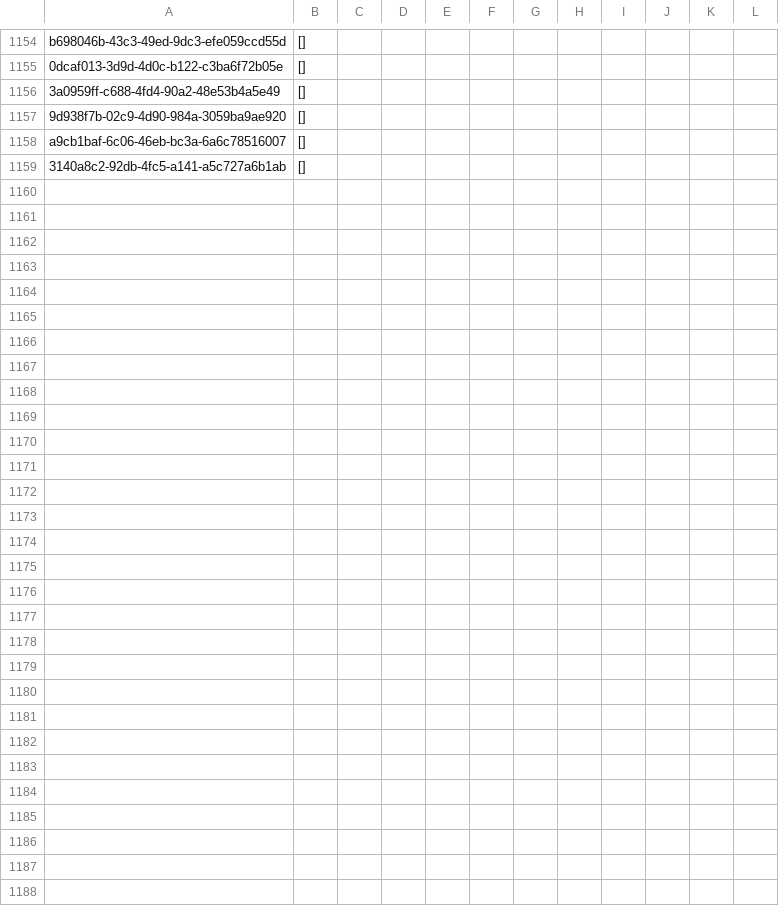
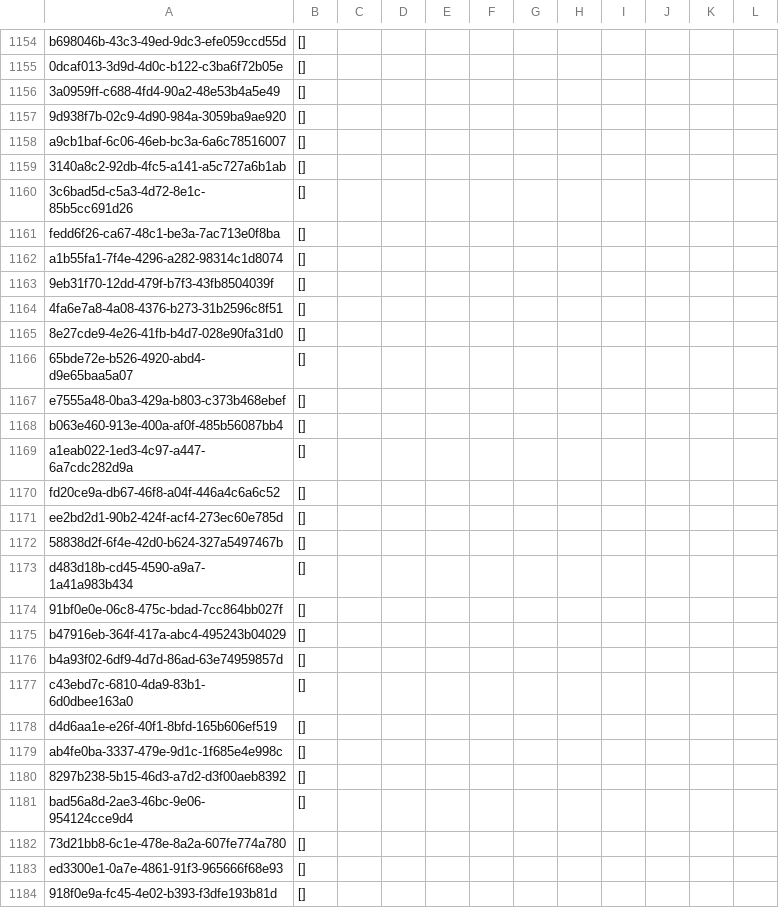
Before and after one commit to kelhad00/trading_simulator, a CSV file: Data/export/request-logs.csv, drawn as a sheet; only a part is shown, gaps mark what is left out; the diff names each change by its address in the sheet, - before the commit and + after, or states it on an @@ line.

```diff
--- a/Data/export/request-logs.csv
+++ b/Data/export/request-logs.csv
+row 1160: 3c6bad5d-c5a3-4d72-8e1c-85b5cc691d26 | []
+row 1161: fedd6f26-ca67-48c1-be3a-7ac713e0f8ba | []
+row 1162: a1b55fa1-7f4e-4296-a282-98314c1d8074 | []
+row 1163: 9eb31f70-12dd-479f-b7f3-43fb8504039f | []
+row 1164: 4fa6e7a8-4a08-4376-b273-31b2596c8f51 | []
+row 1165: 8e27cde9-4e26-41fb-b4d7-028e90fa31d0 | []
+row 1166: 65bde72e-b526-4920-abd4-d9e65baa5a07 | []
+row 1167: e7555a48-0ba3-429a-b803-c373b468ebef | []
+row 1168: b063e460-913e-400a-af0f-485b56087bb4 | []
+row 1169: a1eab022-1ed3-4c97-a447-6a7cdc282d9a | []
+row 1170: fd20ce9a-db67-46f8-a04f-446a4c6a6c52 | []
+row 1171: ee2bd2d1-90b2-424f-acf4-273ec60e785d | []
+row 1172: 58838d2f-6f4e-42d0-b624-327a5497467b | []
+row 1173: d483d18b-cd45-4590-a9a7-1a41a983b434 | []
+row 1174: 91bf0e0e-06c8-475c-bdad-7cc864bb027f | []
+row 1175: b47916eb-364f-417a-abc4-495243b04029 | []
+row 1176: b4a93f02-6df9-4d7d-86ad-63e74959857d | []
+row 1177: c43ebd7c-6810-4da9-83b1-6d0dbee163a0 | []
+row 1178: d4d6aa1e-e26f-40f1-8bfd-165b606ef519 | []
+row 1179: ab4fe0ba-3337-479e-9d1c-1f685e4e998c | []
+row 1180: 8297b238-5b15-46d3-a7d2-d3f00aeb8392 | []
+row 1181: bad56a8d-2ae3-46bc-9e06-954124cce9d4 | []
+row 1182: 73d21bb8-6c1e-478e-8a2a-607fe774a780 | []
+row 1183: ed3300e1-0a7e-4861-91f3-965666f68e93 | []
+row 1184: 918f0e9a-fc45-4e02-b393-f3dfe193b81d | []
```
Also changed, not shown: Data/export/interface-logs.csv, Data/export/portfolio-logs.csv, 4 other files.
